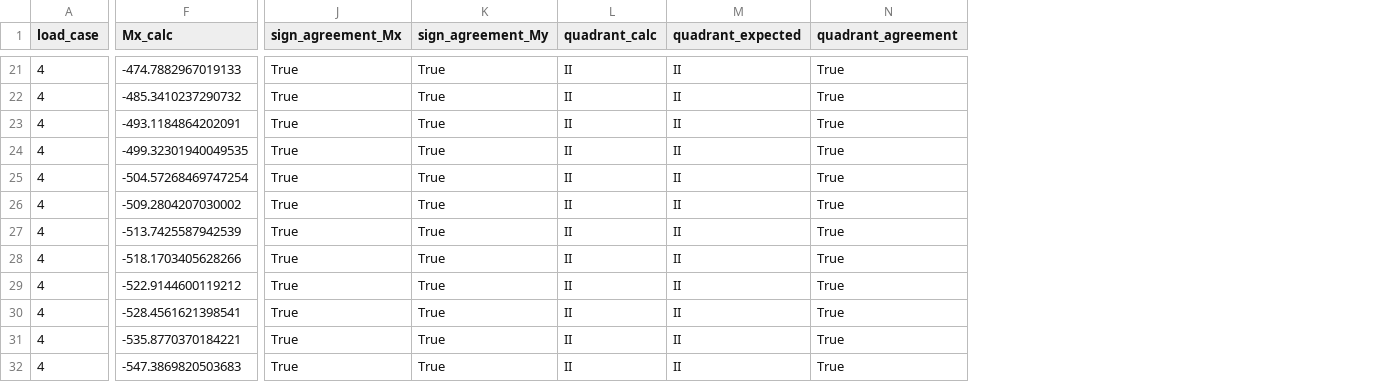
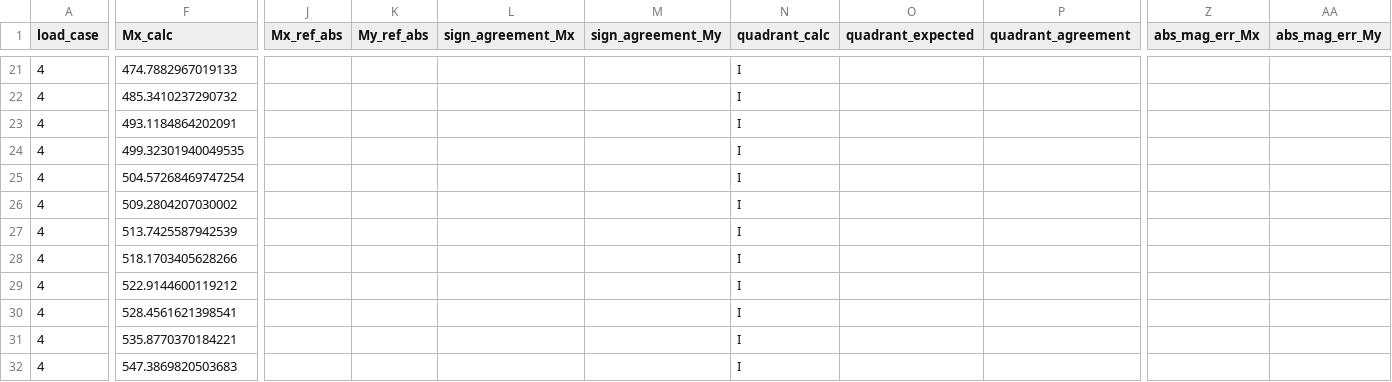
Before and after one commit to KasperLFabricius/RCSect, a CSV file: artifacts/benchmark/plastic_benchmark_detail.csv, drawn as a sheet; only a part is shown, gaps mark what is left out; addresses are those after the commit; the diff covers the shown part only; the diff names each change by its address in the sheet, - before the commit and + after, or states it on an @@ line.

Commit message:
Use signed benchmark checks and align plastic Mx sign convention

```diff
--- a/artifacts/benchmark/plastic_benchmark_detail.csv
+++ b/artifacts/benchmark/plastic_benchmark_detail.csv
+column J (Mx_ref_abs), empty
+column K (My_ref_abs), empty
+column Z (abs_mag_err_Mx), empty
+column AA (abs_mag_err_My), empty
-F21 (Mx_calc): -474.7882967019133
+F21 (Mx_calc): 474.7882967019133
-L21:L32 (sign_agreement_Mx): True
+L21:L32 (sign_agreement_Mx): (empty)
-M21:M32 (sign_agreement_My): True
+M21:M32 (sign_agreement_My): (empty)
-N21:N32 (quadrant_calc): II
+N21:N32 (quadrant_calc): I
-O21:O32 (quadrant_expected): II
+O21:O32 (quadrant_expected): (empty)
-P21:P32 (quadrant_agreement): True
+P21:P32 (quadrant_agreement): (empty)
-F22 (Mx_calc): -485.3410237290732
+F22 (Mx_calc): 485.3410237290732
-F23 (Mx_calc): -493.1184864202091
+F23 (Mx_calc): 493.1184864202091
-F24 (Mx_calc): -499.32301940049535
+F24 (Mx_calc): 499.32301940049535
-F25 (Mx_calc): -504.57268469747254
+F25 (Mx_calc): 504.57268469747254
-F26 (Mx_calc): -509.2804207030002
+F26 (Mx_calc): 509.2804207030002
-F27 (Mx_calc): -513.7425587942539
+F27 (Mx_calc): 513.7425587942539
-F28 (Mx_calc): -518.1703405628266
+F28 (Mx_calc): 518.1703405628266
-F29 (Mx_calc): -522.9144600119212
+F29 (Mx_calc): 522.9144600119212
-F30 (Mx_calc): -528.4561621398541
+F30 (Mx_calc): 528.4561621398541
-F31 (Mx_calc): -535.8770370184221
+F31 (Mx_calc): 535.8770370184221
-F32 (Mx_calc): -547.3869820503683
+F32 (Mx_calc): 547.3869820503683
```
Also changed, not shown: 2 added columns and 96 edited cells elsewhere in this file, 5 other files.
